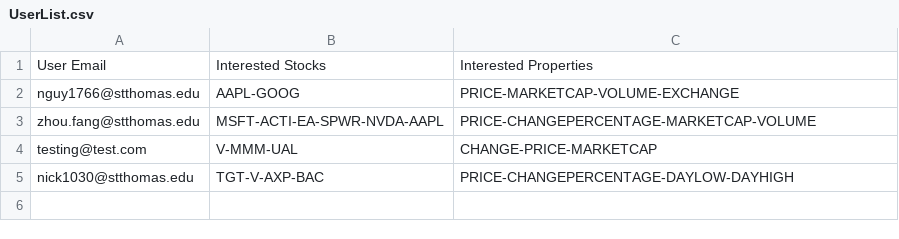
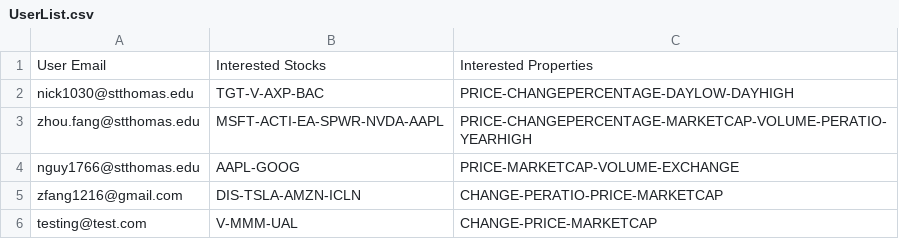
Before and after one commit to zf1990/StockInfoDelivery, a CSV file: FinancialPull/UserList.csv, drawn as a sheet.

```diff
--- a/FinancialPull/UserList.csv
+++ b/FinancialPull/UserList.csv
@@ -1,5 +1,6 @@
 User Email,Interested Stocks,Interested Properties
+nick1030@stthomas.edu,TGT-V-AXP-BAC,PRICE-CHANGEPERCENTAGE-DAYLOW-DAYHIGH
+zhou.fang@stthomas.edu,MSFT-ACTI-EA-SPWR-NVDA-AAPL,PRICE-CHANGEPERCENTAGE-MARKETCAP-VOLUME-PERATIO-YEARHIGH
 nguy1766@stthomas.edu,AAPL-GOOG,PRICE-MARKETCAP-VOLUME-EXCHANGE
-zhou.fang@stthomas.edu,MSFT-ACTI-EA-SPWR-NVDA-AAPL,PRICE-CHANGEPERCENTAGE-MARKETCAP-VOLUME
+zfang1216@gmail.com,DIS-TSLA-AMZN-ICLN,CHANGE-PERATIO-PRICE-MARKETCAP
 testing@test.com,V-MMM-UAL,CHANGE-PRICE-MARKETCAP
-nick1030@stthomas.edu,TGT-V-AXP-BAC,PRICE-CHANGEPERCENTAGE-DAYLOW-DAYHIGH
```
Also changed, not shown: 8 other files.
